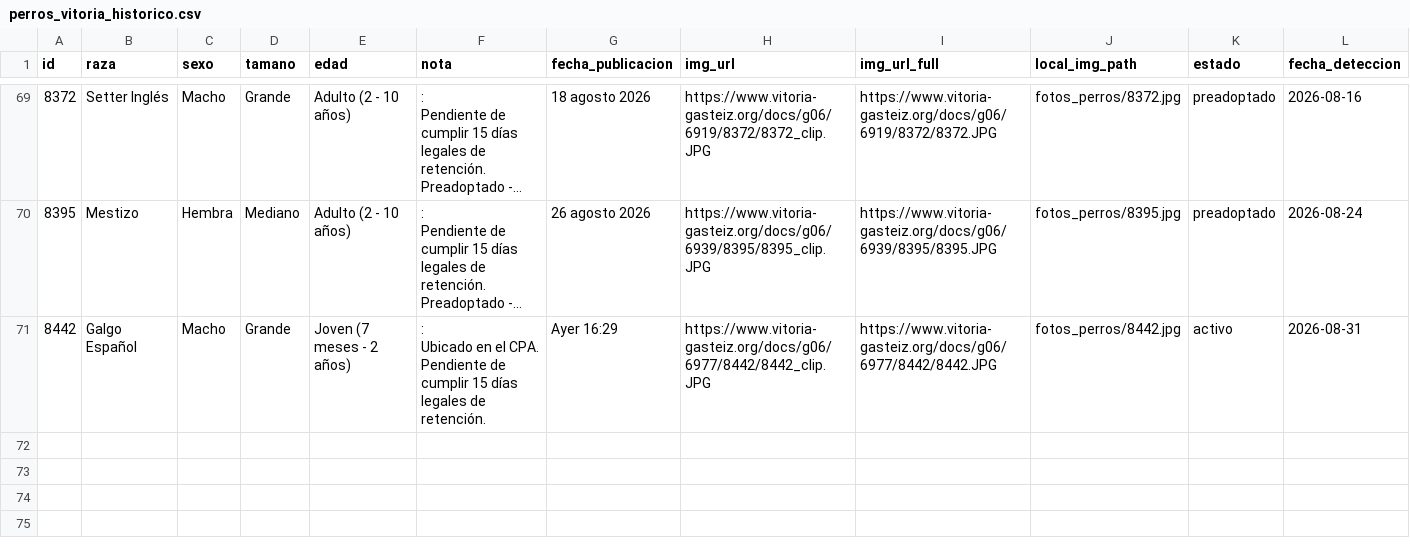
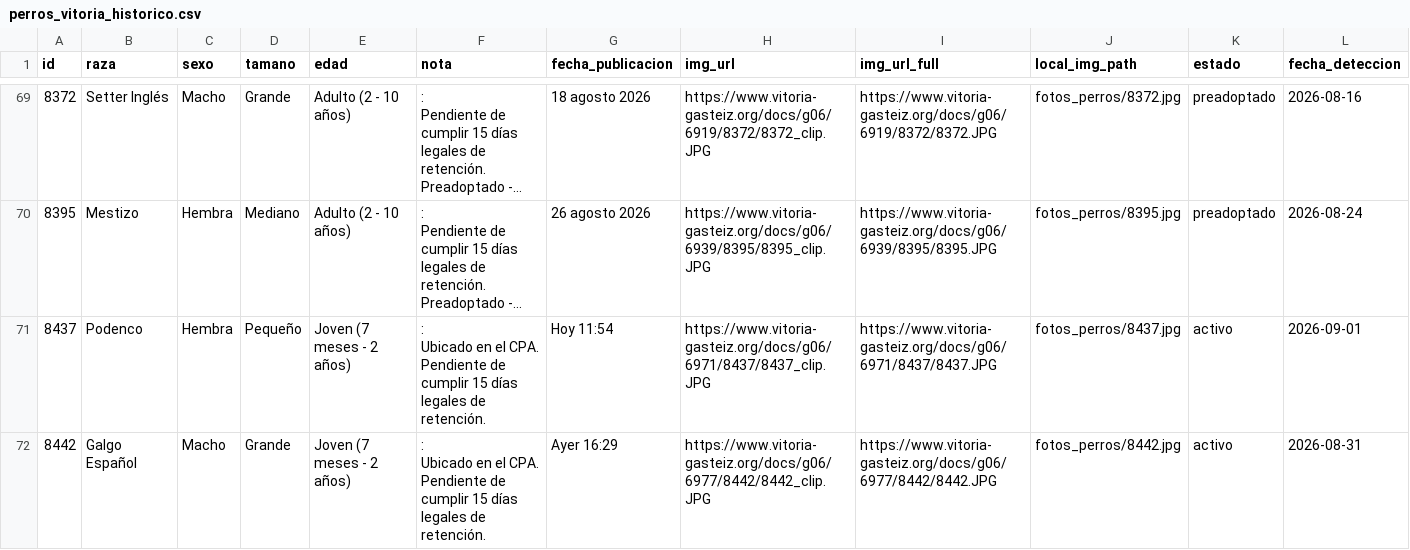
Before and after one commit to eortas/perros-gasteiz, a CSV file: perros_vitoria_historico.csv, drawn as a sheet; only a part is shown, gaps mark what is left out; long unchanged cells end in …; rows hold the shown columns only; ↵ is a line break in a cell; the diff names each change by its address in the sheet, - before the commit and + after, or states it on an @@ line.

```diff
--- a/perros_vitoria_historico.csv
+++ b/perros_vitoria_historico.csv
+row 71: 8437 | Podenco | Hembra | Pequeño | Joven (7 meses - 2 años) | : ↵ Ubicado en el CPA. ↵ Pendiente de cumplir 15 días legales de retención. | Hoy 11:54 | https://www.vitoria-gasteiz.org/docs/g06/6971/8437/8437_clip.JPG | https://www.vitoria-gasteiz.org/docs/g06/6971/8437/8437.JPG | fotos_perros/8437.jpg | activo | 2026-09-01
```
Also changed, not shown: 1 other file.
